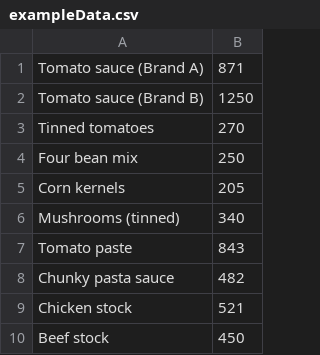
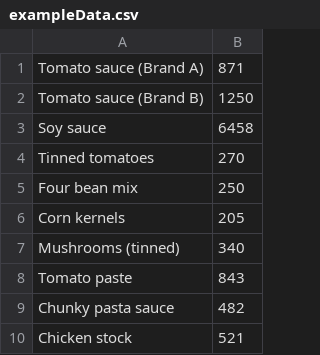
Before and after one commit to callysto/curriculum-notebooks, a CSV file: Mathematics/CentralTendencyAndOutlier/sources/exampleData.csv, drawn as a sheet; only a part is shown; the shorter side is filled out with more unchanged rows; the diff names each change by its address in the sheet, - before the commit and + after, or states it on an @@ line.

```diff
--- a/Mathematics/CentralTendencyAndOutlier/sources/exampleData.csv
+++ b/Mathematics/CentralTendencyAndOutlier/sources/exampleData.csv
+row 3: Soy sauce | 6458
```
Also changed, not shown: 2 other files.
